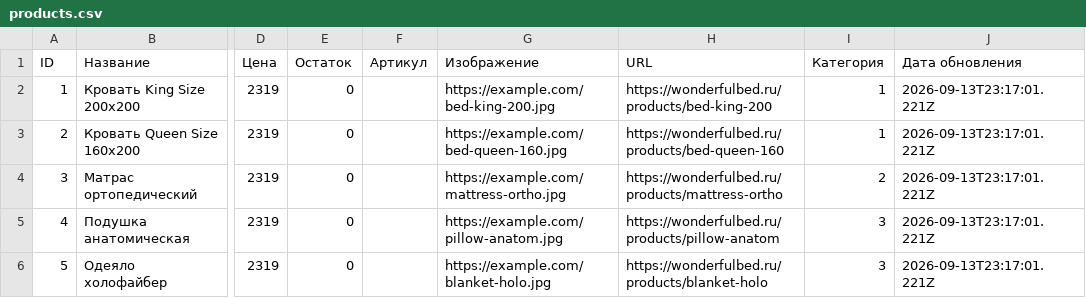
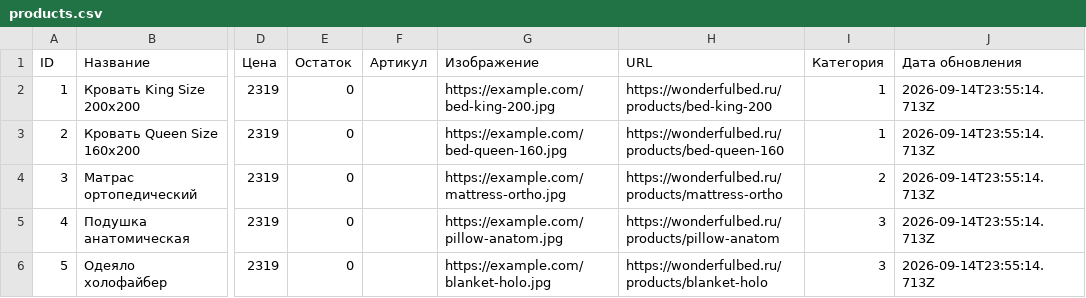
Before and after one commit to Grachik2007/TestGitHub, a CSV file: products.csv, drawn as a sheet; only a part is shown, gaps mark what is left out; the diff names each change by its address in the sheet, - before the commit and + after, or states it on an @@ line.

```diff
--- a/products.csv
+++ b/products.csv
-J2:J6 (Дата обновления): 2026-09-13T23:17:01.221Z
+J2:J6 (Дата обновления): 2026-09-14T23:55:14.713Z
```
Also changed, not shown: 2 other files.
